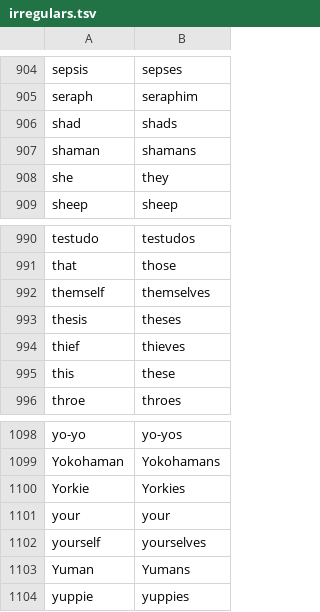
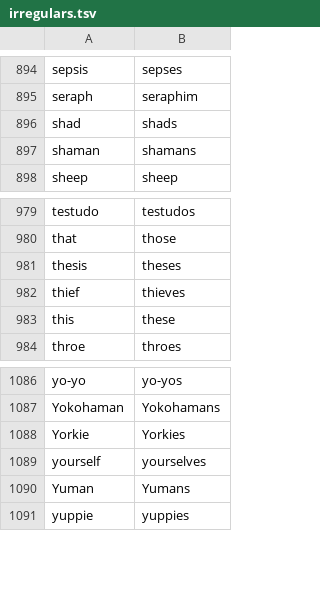
Before and after one commit to jeffhuen/plurality, a TSV file: priv/data/irregulars.tsv, drawn as a sheet; only a part is shown, gaps mark what is left out; the diff covers the shown part only.

Commit message:
Fix identity irregular singularization, Custom case matching, and pronoun data
- Add 6 orphan identity irregulars to uncountables.txt (cat-o'-nine-tails,
  faux-pas, helium, quartz, sleep, your)
- Downcase keys/values in Plurality.Custom maps at compile time so
  mixed-case overrides match correctly
- Remove 13 non-noun pronoun mappings from irregulars.tsv
- Add @external_resource for all data files
- Add regression tests for all fixes
- Document noun-only scope in moduledoc and README
- Add Changelog link to hex.pm package links

```diff
--- a/priv/data/irregulars.tsv
+++ b/priv/data/irregulars.tsv
@@ -907,3 +897,2 @@ shad	shads
 shaman	shamans
-she	they
 sheep	sheep
@@ -991,3 +980,2 @@ testudo	testudos
 that	those
-themself	themselves
 thesis	theses
@@ -1100,3 +1088,2 @@ Yokohaman	Yokohamans
 Yorkie	Yorkies
-your	your
 yourself	yourselves
```
Also changed, not shown: 10 removed rows elsewhere in this file, 9 other files.
